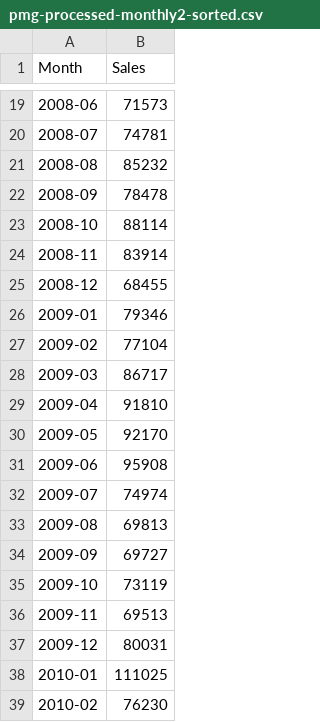
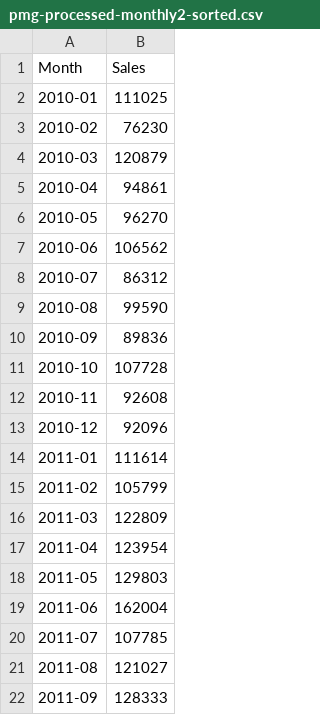
Before and after one commit to psomodel/industrial-data, a CSV file: pmg-processed-monthly2-sorted.csv, drawn as a sheet; only a part is shown, gaps mark what is left out; the shorter side is filled out with more unchanged rows; the diff covers the shown part only; the diff names each change by its address in the sheet, - before the commit and + after, or states it on an @@ line.

Commit message:
Update pmg-processed-monthly2-sorted.csv

```diff
--- a/pmg-processed-monthly2-sorted.csv
+++ b/pmg-processed-monthly2-sorted.csv
-row 19: 2008-06 | 71573
-row 20: 2008-07 | 74781
-row 21: 2008-08 | 85232
-row 22: 2008-09 | 78478
-row 23: 2008-10 | 88114
-row 24: 2008-11 | 83914
-row 25: 2008-12 | 68455
-row 26: 2009-01 | 79346
-row 27: 2009-02 | 77104
-row 28: 2009-03 | 86717
-row 29: 2009-04 | 91810
-row 30: 2009-05 | 92170
-row 31: 2009-06 | 95908
-row 32: 2009-07 | 74974
-row 33: 2009-08 | 69813
-row 34: 2009-09 | 69727
-row 35: 2009-10 | 73119
-row 36: 2009-11 | 69513
-row 37: 2009-12 | 80031
```
Also changed, not shown: 17 removed rows elsewhere in this file.
